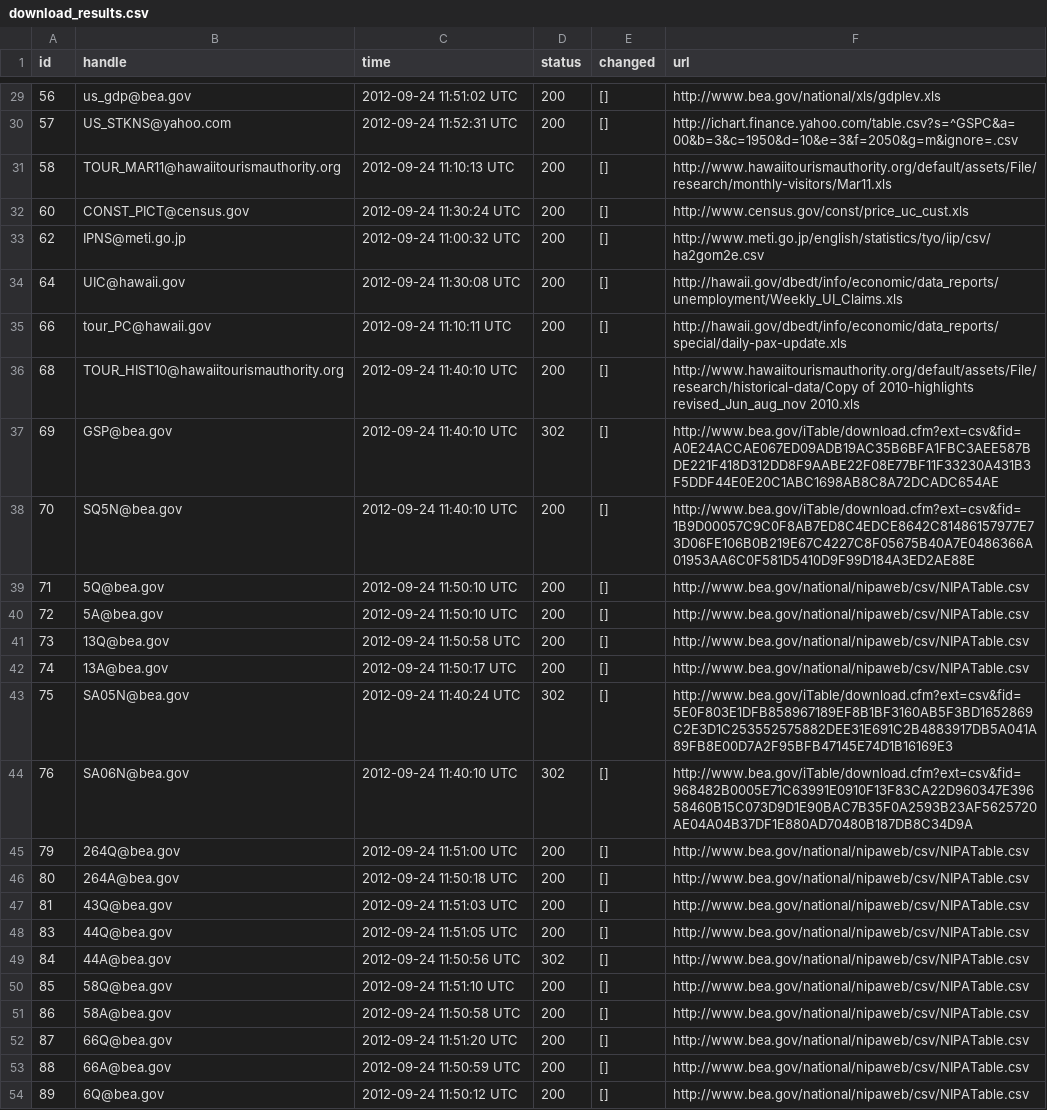
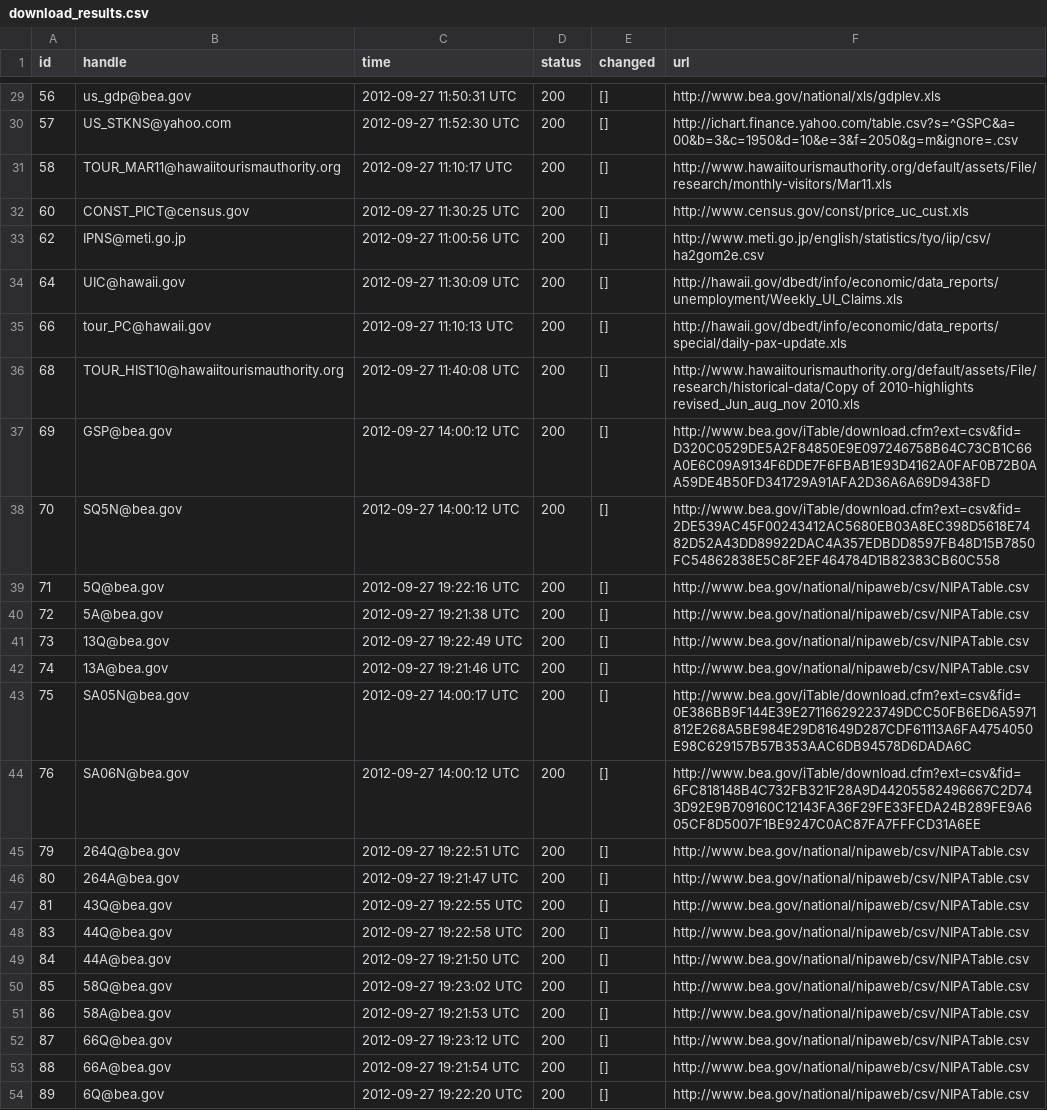
Before and after one commit to bentut/udaman, a CSV file: public/download_results.csv, drawn as a sheet; only a part is shown, gaps mark what is left out; the diff covers the shown part only; the diff names each change by its address in the sheet, - before the commit and + after, or states it on an @@ line.

```diff
--- a/public/download_results.csv
+++ b/public/download_results.csv
-C29 (time): 2012-09-24 11:51:02 UTC
+C29 (time): 2012-09-27 11:50:31 UTC
-C30 (time): 2012-09-24 11:52:31 UTC
+C30 (time): 2012-09-27 11:52:30 UTC
-C31 (time): 2012-09-24 11:10:13 UTC
+C31 (time): 2012-09-27 11:10:17 UTC
-C32 (time): 2012-09-24 11:30:24 UTC
+C32 (time): 2012-09-27 11:30:25 UTC
-C33 (time): 2012-09-24 11:00:32 UTC
+C33 (time): 2012-09-27 11:00:56 UTC
-C34 (time): 2012-09-24 11:30:08 UTC
+C34 (time): 2012-09-27 11:30:09 UTC
-C35 (time): 2012-09-24 11:10:11 UTC
+C35 (time): 2012-09-27 11:10:13 UTC
-C36 (time): 2012-09-24 11:40:10 UTC
+C36 (time): 2012-09-27 11:40:08 UTC
-C37:C38 (time): 2012-09-24 11:40:10 UTC
+C37:C38 (time): 2012-09-27 14:00:12 UTC
-D37 (status): 302
+D37 (status): 200
-F37 (url): http://www.bea.gov/iTable/download.cfm?ext=csv&fid=A0E24ACCAE067ED09ADB19AC35B6BFA1FBC3AEE587BDE221F418D312DD8F9AABE22F08E77BF11F33230A431B3F5DDF44E0E20C1ABC1698AB8C8A72DCADC654AE
+F37 (url): http://www.bea.gov/iTable/download.cfm?ext=csv&fid=D320C0529DE5A2F84850E9E097246758B64C73CB1C66A0E6C09A9134F6DDE7F6FBAB1E93D4162A0FAF0B72B0AA59DE4B50FD341729A91AFA2D36A6A69D9438FD
-F38 (url): http://www.bea.gov/iTable/download.cfm?ext=csv&fid=1B9D00057C9C0F8AB7ED8C4EDCE8642C81486157977E73D06FE106B0B219E67C4227C8F05675B40A7E0486366A01953AA6C0F581D5410D9F99D184A3ED2AE88E
+F38 (url): http://www.bea.gov/iTable/download.cfm?ext=csv&fid=2DE539AC45F00243412AC5680EB03A8EC398D5618E7482D52A43DD89922DAC4A357EDBDD8597FB48D15B7850FC54862838E5C8F2EF464784D1B82383CB60C558
-C39 (time): 2012-09-24 11:50:10 UTC
+C39 (time): 2012-09-27 19:22:16 UTC
-C40 (time): 2012-09-24 11:50:10 UTC
+C40 (time): 2012-09-27 19:21:38 UTC
-C41 (time): 2012-09-24 11:50:58 UTC
+C41 (time): 2012-09-27 19:22:49 UTC
-C42 (time): 2012-09-24 11:50:17 UTC
+C42 (time): 2012-09-27 19:21:46 UTC
-C43 (time): 2012-09-24 11:40:24 UTC
+C43 (time): 2012-09-27 14:00:17 UTC
-D43:D44 (status): 302
+D43:D44 (status): 200
-F43 (url): http://www.bea.gov/iTable/download.cfm?ext=csv&fid=5E0F803E1DFB858967189EF8B1BF3160AB5F3BD1652869C2E3D1C253552575882DEE31E691C2B4883917DB5A041A89FB8E00D7A2F95BFB47145E74D1B16169E3
+F43 (url): http://www.bea.gov/iTable/download.cfm?ext=csv&fid=0E386BB9F144E39E27116629223749DCC50FB6ED6A5971812E268A5BE984E29D81649D287CDF61113A6FA4754050E98C629157B57B353AAC6DB94578D6DADA6C
-C44 (time): 2012-09-24 11:40:10 UTC
+C44 (time): 2012-09-27 14:00:12 UTC
-F44 (url): http://www.bea.gov/iTable/download.cfm?ext=csv&fid=968482B0005E71C63991E0910F13F83CA22D960347E39658460B15C073D9D1E90BAC7B35F0A2593B23AF5625720AE04A04B37DF1E880AD70480B187DB8C34D9A
+F44 (url): http://www.bea.gov/iTable/download.cfm?ext=csv&fid=6FC818148B4C732FB321F28A9D44205582496667C2D743D92E9B709160C12143FA36F29FE33FEDA24B289FE9A605CF8D5007F1BE9247C0AC87FA7FFFCD31A6EE
-C45 (time): 2012-09-24 11:51:00 UTC
+C45 (time): 2012-09-27 19:22:51 UTC
-C46 (time): 2012-09-24 11:50:18 UTC
+C46 (time): 2012-09-27 19:21:47 UTC
-C47 (time): 2012-09-24 11:51:03 UTC
+C47 (time): 2012-09-27 19:22:55 UTC
-C48 (time): 2012-09-24 11:51:05 UTC
+C48 (time): 2012-09-27 19:22:58 UTC
-C49 (time): 2012-09-24 11:50:56 UTC
+C49 (time): 2012-09-27 19:21:50 UTC
-D49 (status): 302
+D49 (status): 200
-C50 (time): 2012-09-24 11:51:10 UTC
+C50 (time): 2012-09-27 19:23:02 UTC
-C51 (time): 2012-09-24 11:50:58 UTC
+C51 (time): 2012-09-27 19:21:53 UTC
-C52 (time): 2012-09-24 11:51:20 UTC
+C52 (time): 2012-09-27 19:23:12 UTC
-C53 (time): 2012-09-24 11:50:59 UTC
+C53 (time): 2012-09-27 19:21:54 UTC
-C54 (time): 2012-09-24 11:50:12 UTC
+C54 (time): 2012-09-27 19:22:20 UTC
```
Also changed, not shown: 1 added row and 118 edited cells elsewhere in this file, public/packager_output.csv, 16 other files.
